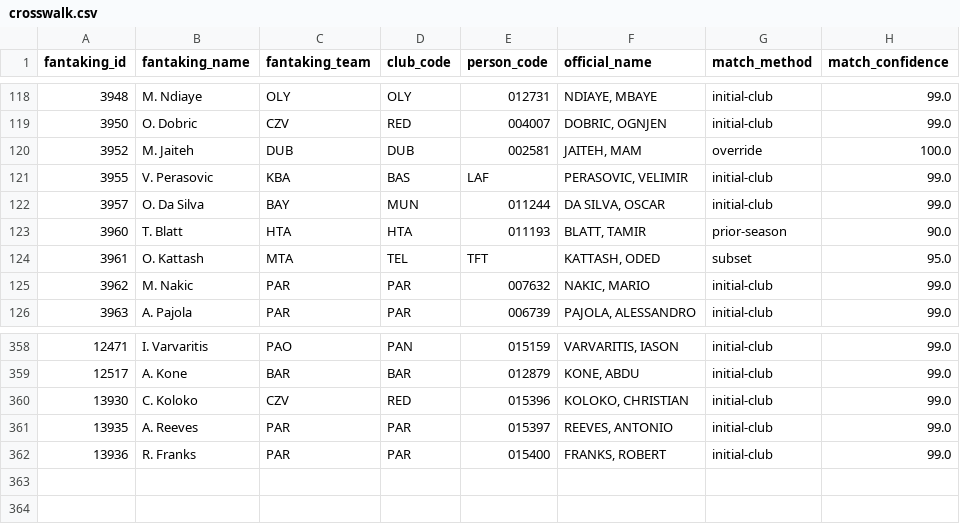
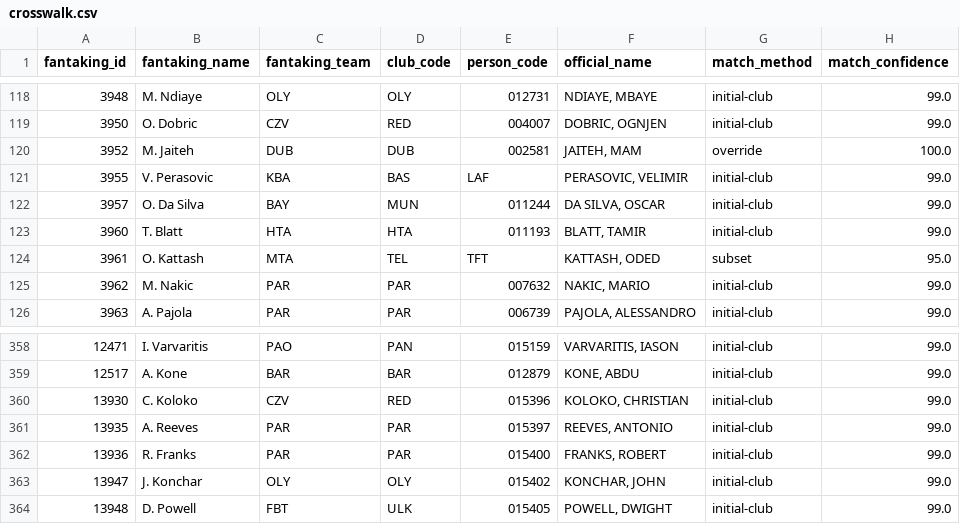
Before and after one commit to gaizkafrutos/euroleague-fantasy-analytics, a CSV file: data/processed/crosswalk.csv, drawn as a sheet; only a part is shown, gaps mark what is left out.

```diff
--- a/data/processed/crosswalk.csv
+++ b/data/processed/crosswalk.csv
@@ -122,3 +122,3 @@ fantaking_id,fantaking_name,fantaking_team,club_code,person_code,official_name,m
 3957,O. Da Silva,BAY,MUN,011244,"DA SILVA, OSCAR",initial-club,99.0
-3960,T. Blatt,HTA,HTA,011193,"BLATT, TAMIR",prior-season,90.0
+3960,T. Blatt,HTA,HTA,011193,"BLATT, TAMIR",initial-club,99.0
 3961,O. Kattash,MTA,TEL,TFT,"KATTASH, ODED",subset,95.0
@@ -362 +362,3 @@ fantaking_id,fantaking_name,fantaking_team,club_code,person_code,official_name,m
 13936,R. Franks,PAR,PAR,015400,"FRANKS, ROBERT",initial-club,99.0
+13947,J. Konchar,OLY,OLY,015402,"KONCHAR, JOHN",initial-club,99.0
+13948,D. Powell,FBT,ULK,015405,"POWELL, DWIGHT",initial-club,99.0
```
Also changed, not shown: 16 other files.
